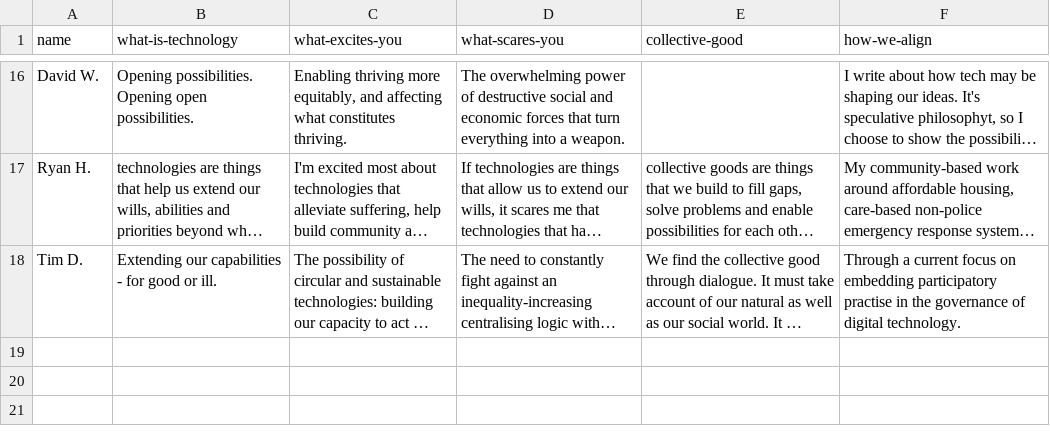
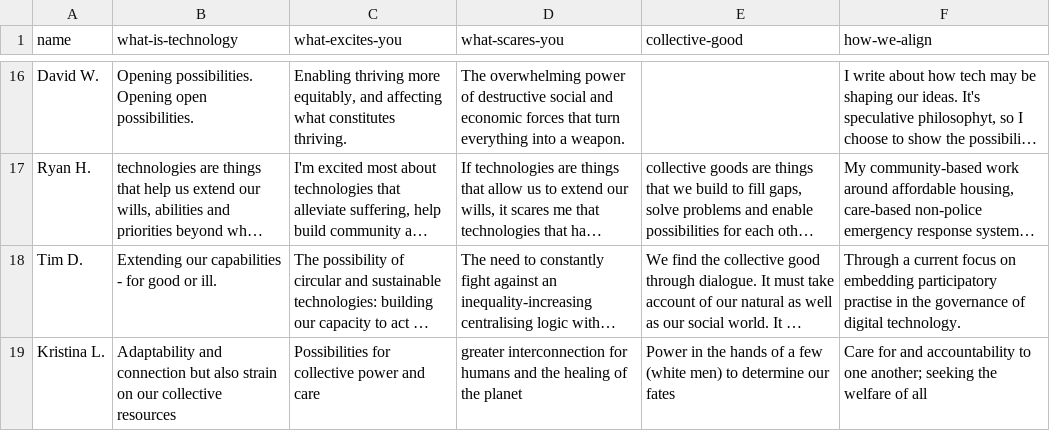
Before and after one commit to m-otherboard/motherboard-web, a CSV file: assets/pullquotes.csv, drawn as a sheet; only a part is shown, gaps mark what is left out; long unchanged cells end in …; the diff names each change by its address in the sheet, - before the commit and + after, or states it on an @@ line.

Commit message:
Add Kristina L to scrapbook

```diff
--- a/assets/pullquotes.csv
+++ b/assets/pullquotes.csv
+row 19: Kristina L. | Adaptability and connection but also strain on our collective resources | Possibilities for collective power and care | greater interconnection for humans and the healing of the planet | Power in the hands of a few (white men) to determine our fates | Care for and accountability to one another; seeking the welfare of all
```
